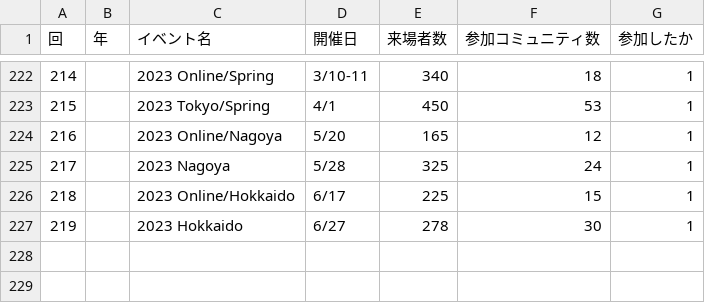
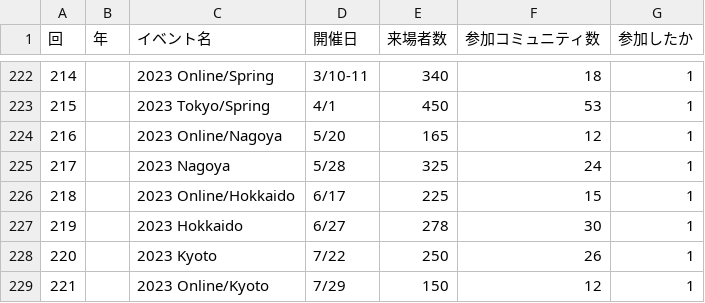
Before and after one commit to ebijun/NetBSD, a CSV file: Guide/OSC/OSC100.csv, drawn as a sheet; only a part is shown, gaps mark what is left out.

```diff
--- a/Guide/OSC/OSC100.csv
+++ b/Guide/OSC/OSC100.csv
@@ -227 +227,3 @@
 219,,2023 Hokkaido,6/27,278,30,1
+220,,2023 Kyoto,7/22,250,26,1
+221,,2023 Online/Kyoto,7/29,150,12,1
```
Also changed, not shown: 11 other files.
